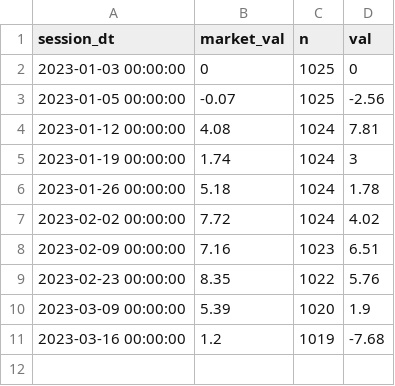
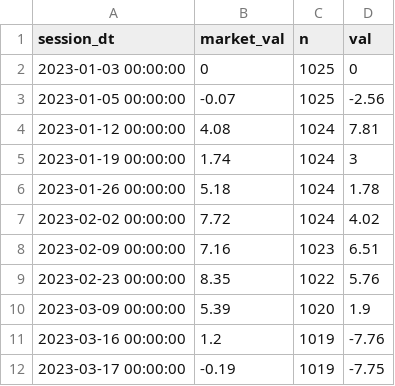
Before and after one commit to popiol/popiol.github.io, a CSV file: data/line_vs_market_2023.csv, drawn as a sheet.

Commit message:
data refresh

```diff
--- a/data/line_vs_market_2023.csv
+++ b/data/line_vs_market_2023.csv
@@ -10,2 +10,3 @@ session_dt,market_val,n,val
 "2023-03-09 00:00:00",5.39,1020,1.9
-"2023-03-16 00:00:00",1.2,1019,-7.68
+"2023-03-16 00:00:00",1.2,1019,-7.76
+"2023-03-17 00:00:00",-0.19,1019,-7.75
```
Also changed, not shown: data/etfs.csv.
